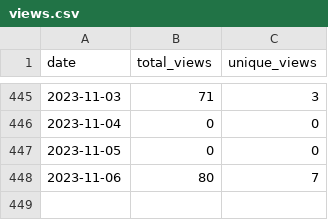
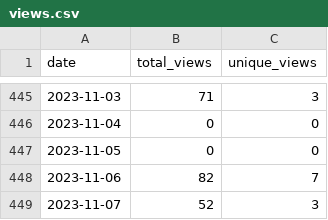
Before and after one commit to wumphlett/COMP-5710, a CSV file: .traffic/views.csv, drawn as a sheet; only a part is shown, gaps mark what is left out.

Commit message:
Updating repository traffic

```diff
--- a/.traffic/views.csv
+++ b/.traffic/views.csv
@@ -447,2 +447,3 @@ date,total_views,unique_views
 2023-11-05,0,0
-2023-11-06,80,7
+2023-11-06,82,7
+2023-11-07,52,3
```
Also changed, not shown: .traffic/clones.csv, 3 other files.
